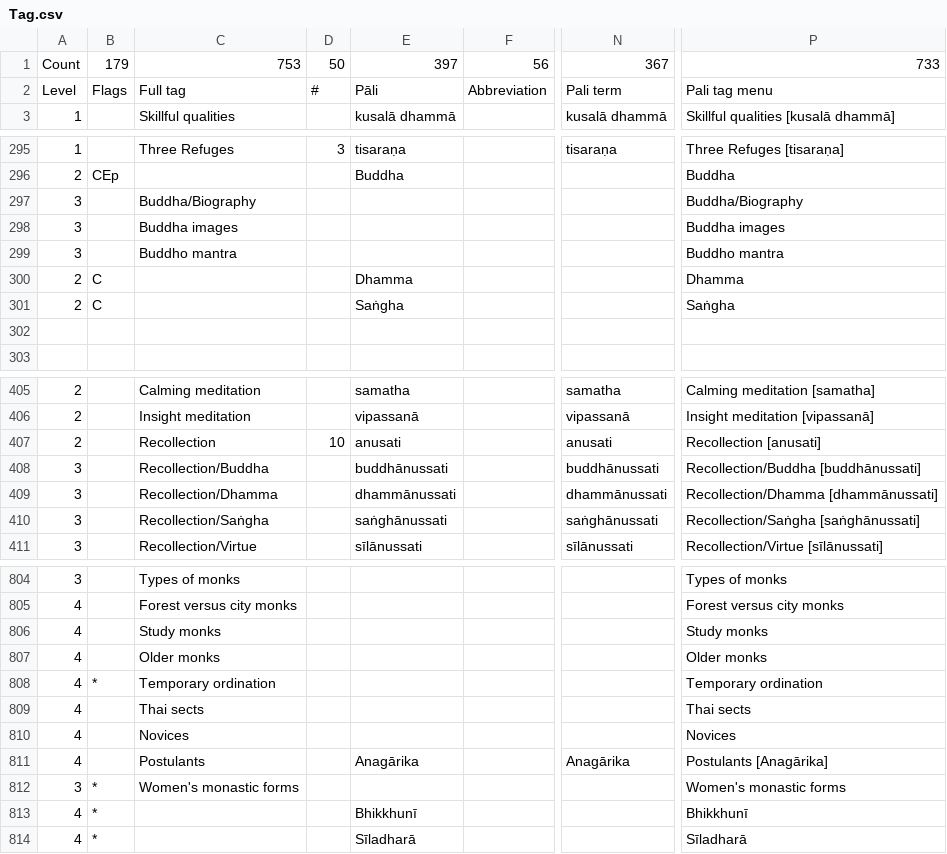
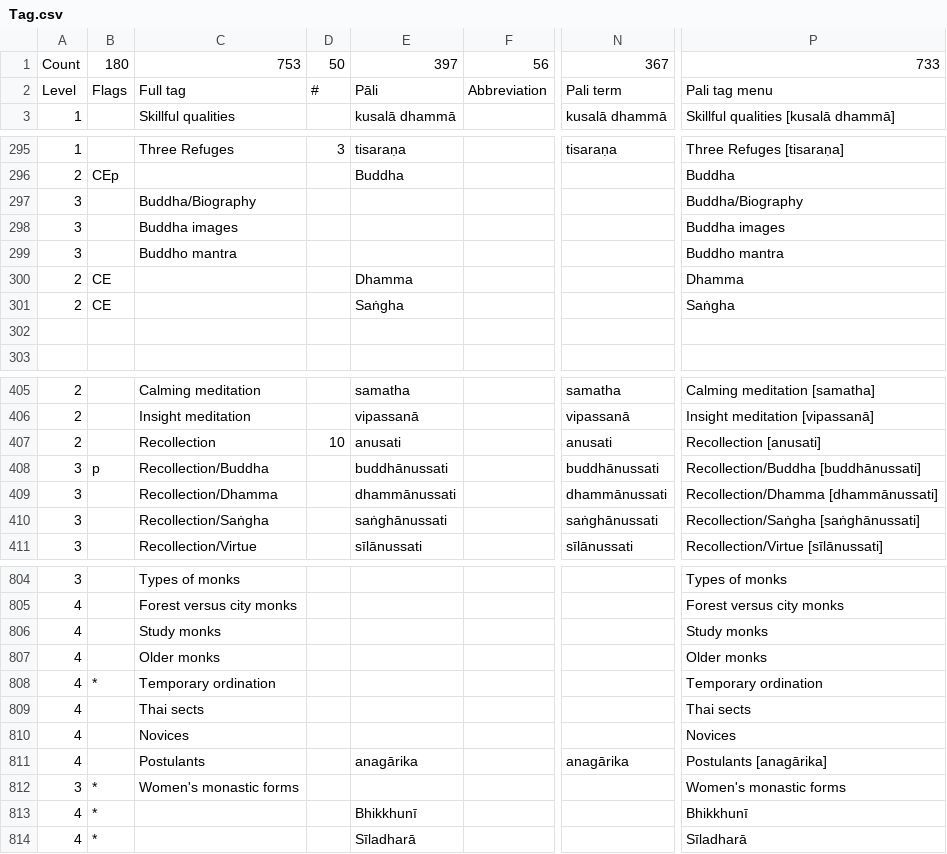
Before and after one commit to Kaccana-Bhikkhu/kaccana-bhikkhu.github.io, a CSV file: csv/Tag.csv, drawn as a sheet; only a part is shown, gaps mark what is left out; the diff names each change by its address in the sheet, - before the commit and + after, or states it on an @@ line.

Commit message:
List History/Thailand etc. No (0) after unused pali tags Synonyms -> Glosses

```diff
--- a/csv/Tag.csv
+++ b/csv/Tag.csv
-B1: 179
+B1: 180
-B300:B301: C
+B300:B301: CE
-B408: (empty)
+B408: p
-E811: Anagārika
+E811: anagārika
-N811: Anagārika
+N811: anagārika
-P811: Postulants [Anagārika]
+P811: Postulants [anagārika]
```
Also changed, not shown: 48 other files.
